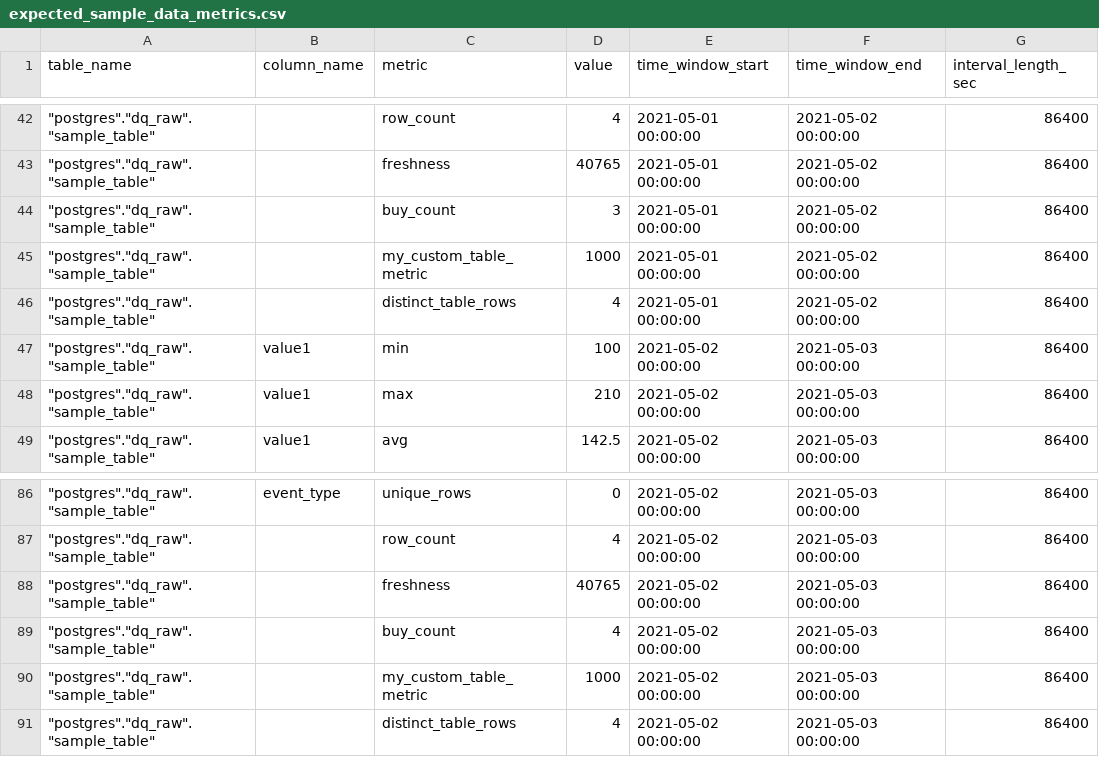
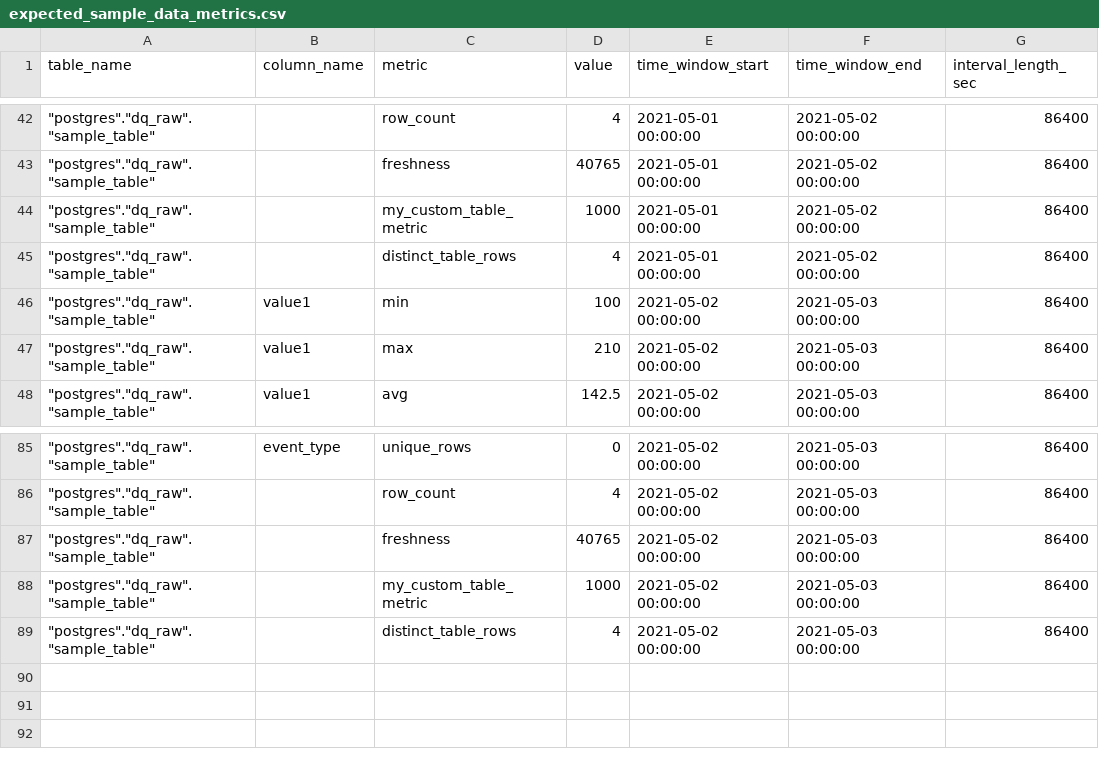
Before and after one commit to re-data/dbt-re-data, a CSV file: integration_tests/data/expected/expected_sample_data_metrics.csv, drawn as a sheet; only a part is shown, gaps mark what is left out; the diff names each change by its address in the sheet, - before the commit and + after, or states it on an @@ line.

```diff
--- a/integration_tests/data/expected/expected_sample_data_metrics.csv
+++ b/integration_tests/data/expected/expected_sample_data_metrics.csv
-row 44: "postgres"."dq_raw"."sample_table" |  | buy_count | 3 | 2021-05-01 00:00:00 | 2021-05-02 00:00:00 | 86400
-row 89: "postgres"."dq_raw"."sample_table" |  | buy_count | 4 | 2021-05-02 00:00:00 | 2021-05-03 00:00:00 | 86400
```
Also changed, not shown: integration_tests/data/expected/expected_sample_data_z_score.csv, 7 other files.
